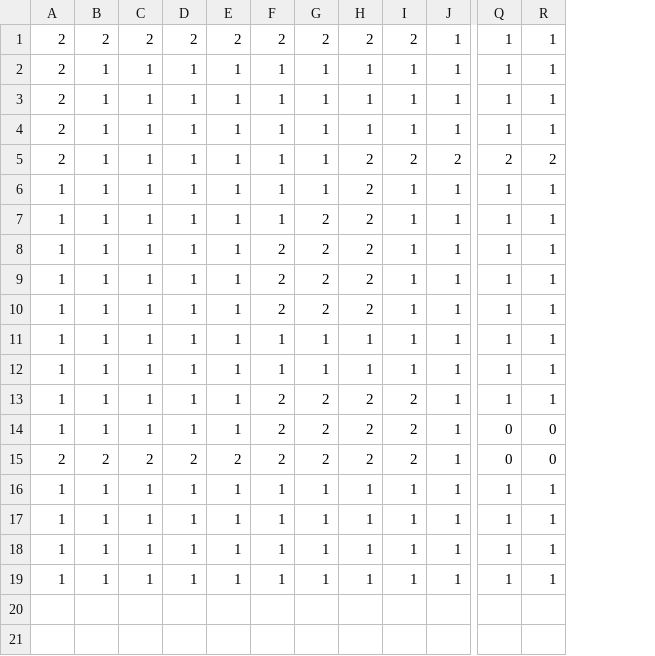
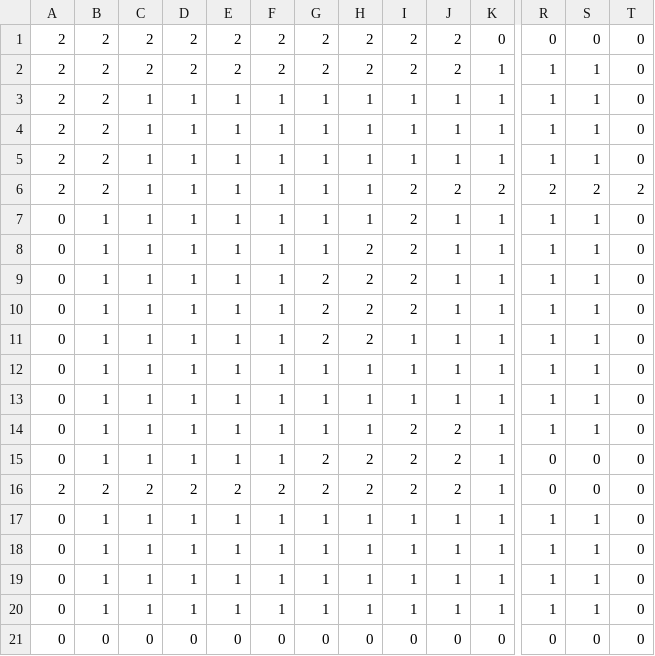
Before and after one commit to HayatoAbe2/DirectXProject, a CSV file: project/Resources/MapData/Floor1.csv, drawn as a sheet; only a part is shown, gaps mark what is left out; addresses are those after the commit; rows hold the shown columns only; the diff names each change by its address in the sheet, - before the commit and + after, or states it on an @@ line.

```diff
--- a/project/Resources/MapData/Floor1.csv
+++ b/project/Resources/MapData/Floor1.csv
+column A, rows 2-20: 2 | 2 | 2 | 2 | 2 | 0 | 0 | 0 | 0 | 0 | 0 | 0 | 0 | 0 | 2 | 0 | 0 | 0 | 0
+column T, rows 2-20: 0 | 0 | 0 | 0 | 2 | 0 | 0 | 0 | 0 | 0 | 0 | 0 | 0 | 0 | 0 | 0 | 0 | 0 | 0
+row 1: 2 | 2 | 2 | 2 | 2 | 2 | 2 | 2 | 2 | 2 | 0 | 0 | 0 | 0
-I11: 2
+I11: 1
-G14: 2
+G14: 1
-H14: 2
+H14: 1
+row 21: 0 | 0 | 0 | 0 | 0 | 0 | 0 | 0 | 0 | 0 | 0 | 0 | 0 | 0
```
Also changed, not shown: 49 other files.
